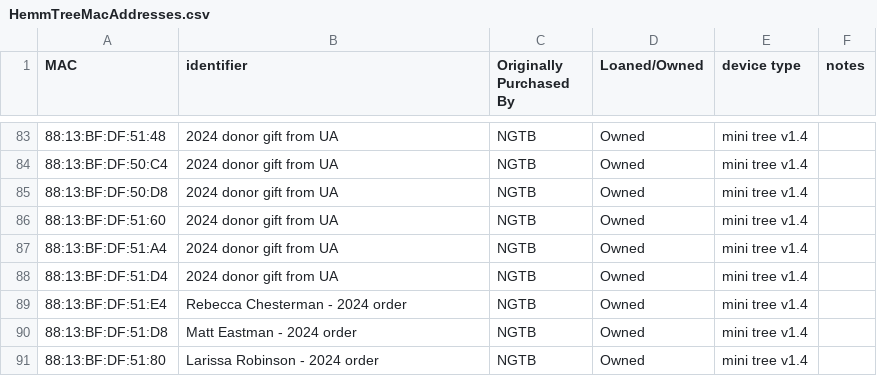
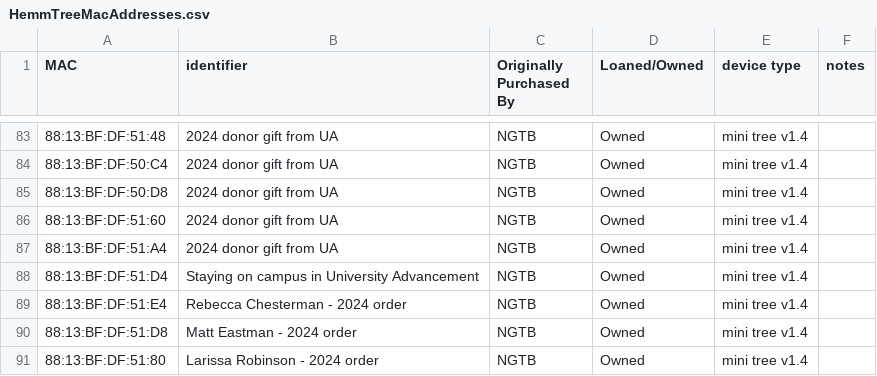
Before and after one commit to NextGenTechBar/HemmTree, a CSV file: HemmTreeMacAddresses.csv, drawn as a sheet; only a part is shown, gaps mark what is left out; the diff names each change by its address in the sheet, - before the commit and + after, or states it on an @@ line.

Commit message:
Update HemmTreeMacAddresses.csv

```diff
--- a/HemmTreeMacAddresses.csv
+++ b/HemmTreeMacAddresses.csv
-B88 (identifier): 2024 donor gift from UA
+B88 (identifier): Staying on campus in University Advancement
```
